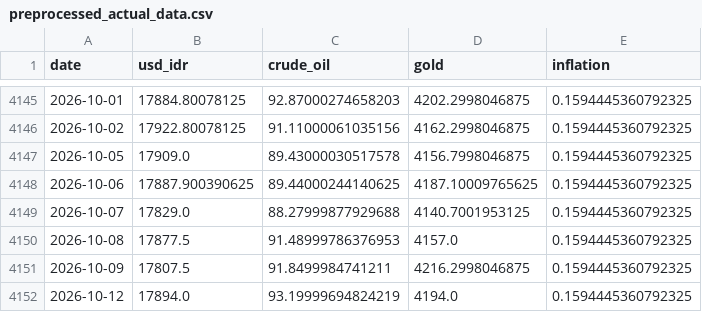
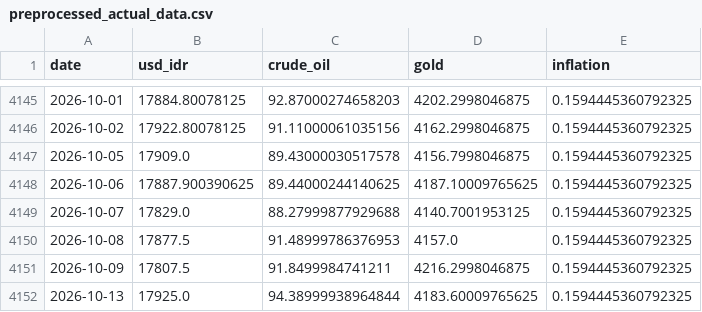
Before and after one commit to Sevinee/usd-idr-dashboard-prediction, a CSV file: preprocessed_actual_data.csv, drawn as a sheet; only a part is shown, gaps mark what is left out; removed rows and columns are numbered as before the commit, all else as after; the diff names each change by its address in the sheet, - before the commit and + after, or states it on an @@ line.

```diff
--- a/preprocessed_actual_data.csv
+++ b/preprocessed_actual_data.csv
-row 4152: 2026-10-12 | 17894.0 | 93.19999694824219 | 4194.0 | 0.1594445360792325
+row 4152: 2026-10-13 | 17925.0 | 94.38999938964844 | 4183.60009765625 | 0.1594445360792325
```
Also changed, not shown: usd_idr_actual.csv, usd_idr_pred_latest.csv, 1 other file.
